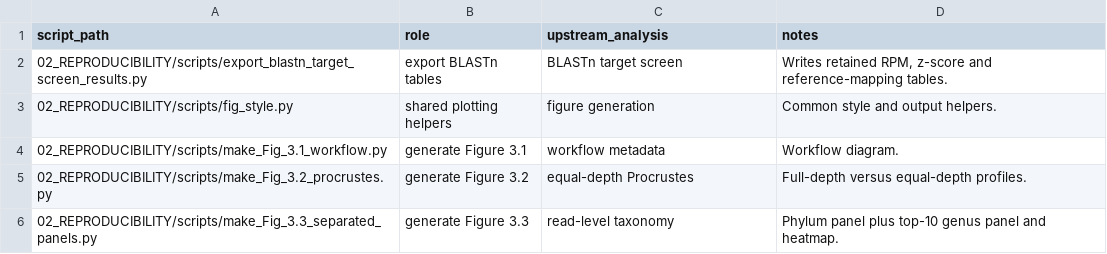
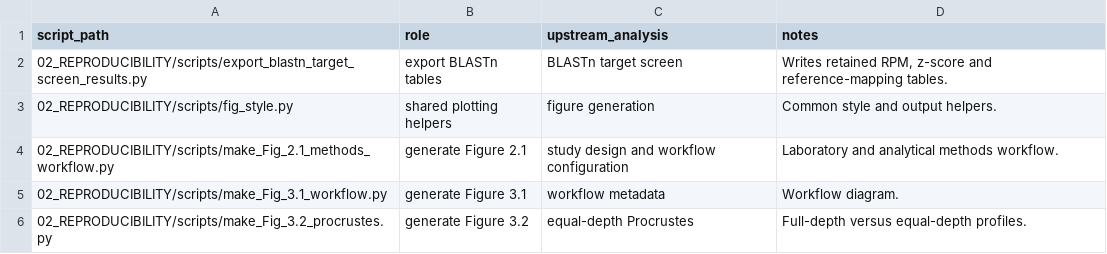
Before and after one commit to JB5000/Master_thesis_RFormosa_metagenomics, a TSV file: 02_REPRODUCIBILITY/SCRIPT_INDEX.tsv, drawn as a sheet; only a part is shown; the shorter side is filled out with more unchanged rows; the diff names each change by its address in the sheet, - before the commit and + after, or states it on an @@ line.

Commit message:
docs: index Figure 2.1 generator

```diff
--- a/02_REPRODUCIBILITY/SCRIPT_INDEX.tsv
+++ b/02_REPRODUCIBILITY/SCRIPT_INDEX.tsv
+row 4: 02_REPRODUCIBILITY/scripts/make_Fig_2.1_methods_workflow.py | generate Figure 2.1 | study design and workflow configuration | Laboratory and analytical methods workflow.
```
